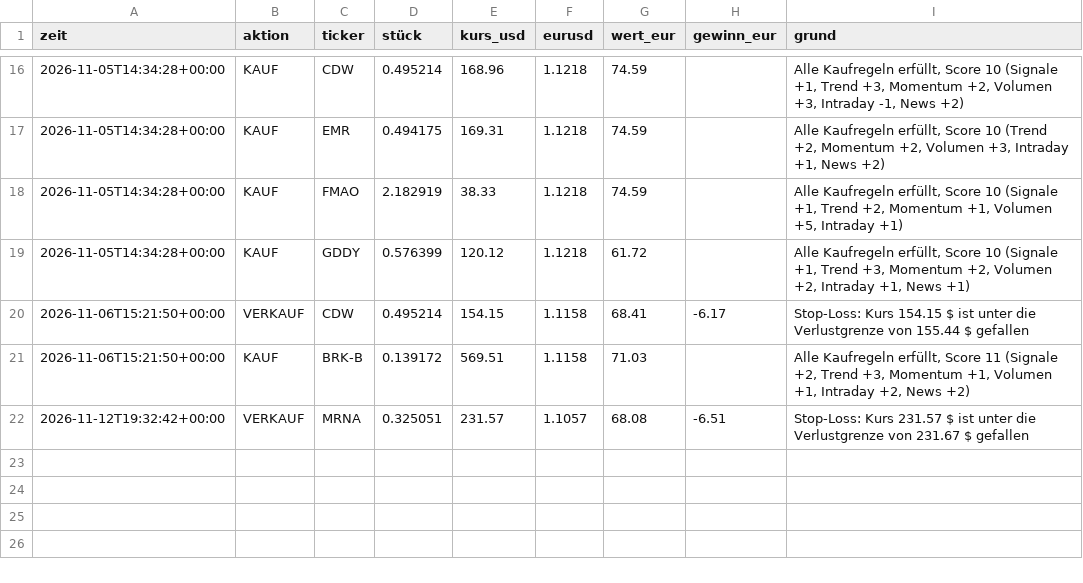
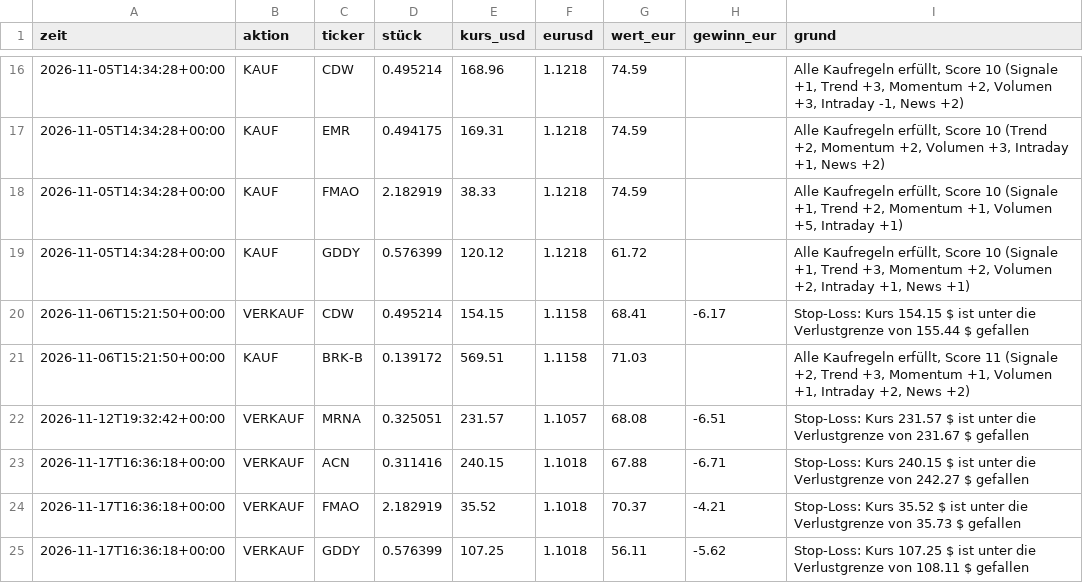
Before and after one commit to tomschmidt872/trader-bot, a CSV file: docs/data/trades.csv, drawn as a sheet; only a part is shown, gaps mark what is left out.

```diff
--- a/docs/data/trades.csv
+++ b/docs/data/trades.csv
@@ -22 +22,4 @@ zeit,aktion,ticker,stück,kurs_usd,eurusd,wert_eur,gewinn_eur,grund
 2026-11-12T19:32:42+00:00,VERKAUF,MRNA,0.325051,231.57,1.1057,68.08,-6.51,Stop-Loss: Kurs 231.57 $ ist unter die Verlustgrenze von 231.67 $ gefallen
+2026-11-17T16:36:18+00:00,VERKAUF,ACN,0.311416,240.15,1.1018,67.88,-6.71,Stop-Loss: Kurs 240.15 $ ist unter die Verlustgrenze von 242.27 $ gefallen
+2026-11-17T16:36:18+00:00,VERKAUF,FMAO,2.182919,35.52,1.1018,70.37,-4.21,Stop-Loss: Kurs 35.52 $ ist unter die Verlustgrenze von 35.73 $ gefallen
+2026-11-17T16:36:18+00:00,VERKAUF,GDDY,0.576399,107.25,1.1018,56.11,-5.62,Stop-Loss: Kurs 107.25 $ ist unter die Verlustgrenze von 108.11 $ gefallen
```
Also changed, not shown: docs/data/equity.csv, docs/data/event/equity.csv, 24 other files.
